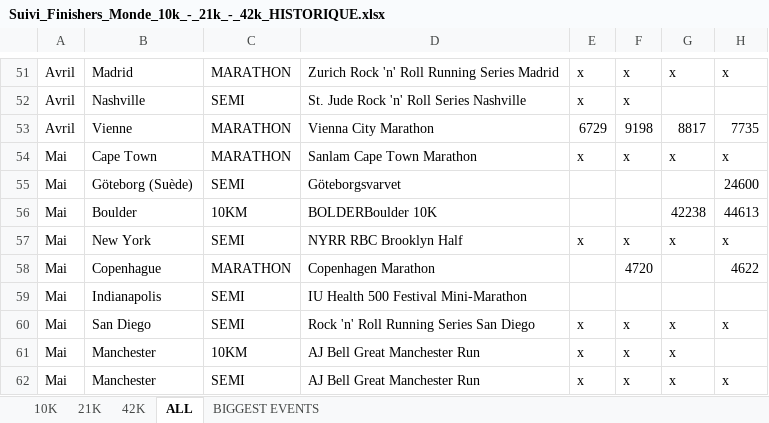
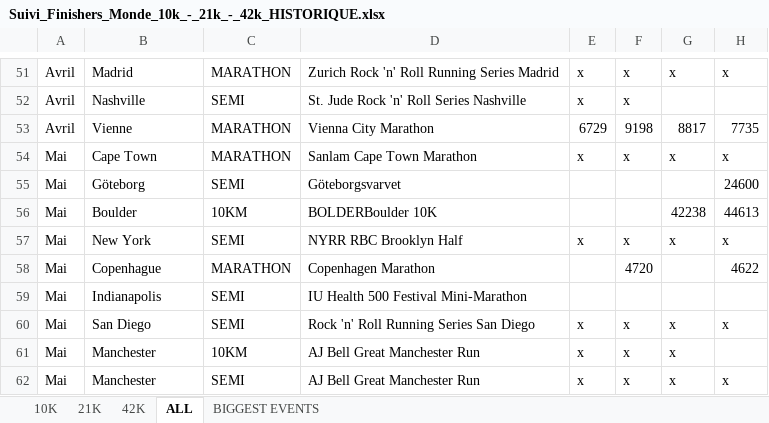
Before and after one commit to mathbrn/datapace-dashboard, an Excel workbook: Suivi_Finishers_Monde_10k_-_21k_-_42k_HISTORIQUE.xlsx, sheet ALL, drawn as a sheet; only a part is shown, gaps mark what is left out; values as stored, in another font and other column widths than the file's, no borders; the diff names each change by its address in the sheet, - before the commit and + after, or states it on an @@ line.

```diff
--- a/Suivi_Finishers_Monde_10k_-_21k_-_42k_HISTORIQUE.xlsx (sheet ALL)
+++ b/Suivi_Finishers_Monde_10k_-_21k_-_42k_HISTORIQUE.xlsx (sheet ALL)
-B55: Göteborg (Suède)
+B55: Göteborg
```
Also changed, not shown: 2 other files.
